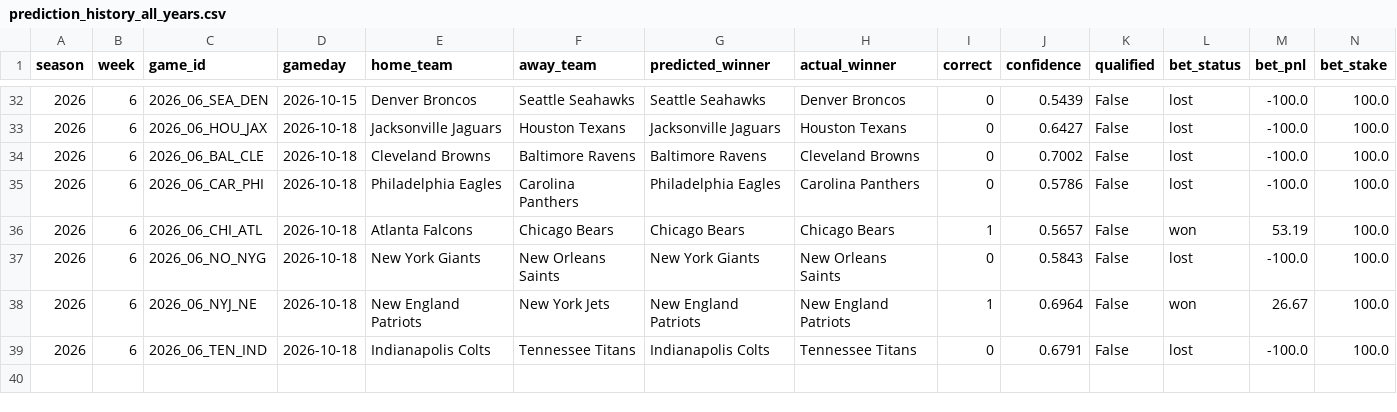
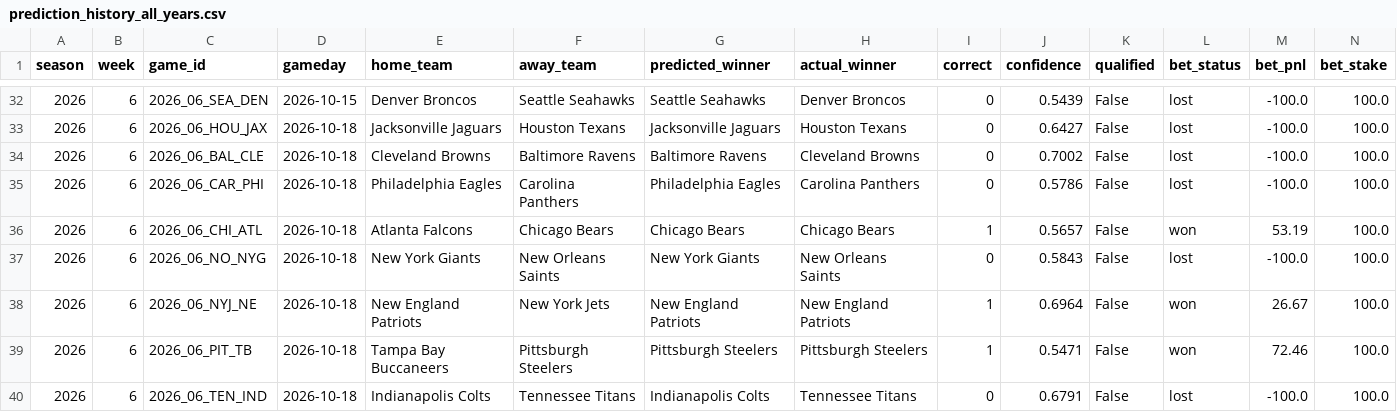
Before and after one commit to nholzmey/BoatBoat-Website, a CSV file: nfl/prediction_history_all_years.csv, drawn as a sheet; only a part is shown, gaps mark what is left out; the diff names each change by its address in the sheet, - before the commit and + after, or states it on an @@ line.

Commit message:
Update: NFL predictions

```diff
--- a/nfl/prediction_history_all_years.csv
+++ b/nfl/prediction_history_all_years.csv
+row 39: 2026 | 6 | 2026_06_PIT_TB | 2026-10-18 | Tampa Bay Buccaneers | Pittsburgh Steelers | Pittsburgh Steelers | Pittsburgh Steelers | 1 | 0.5471 | False | won | 72.46 | 100.0
```
Also changed, not shown: nfl/prediction_history_comparison.csv, nfl/prediction_history_recent.csv, 37 other files.
